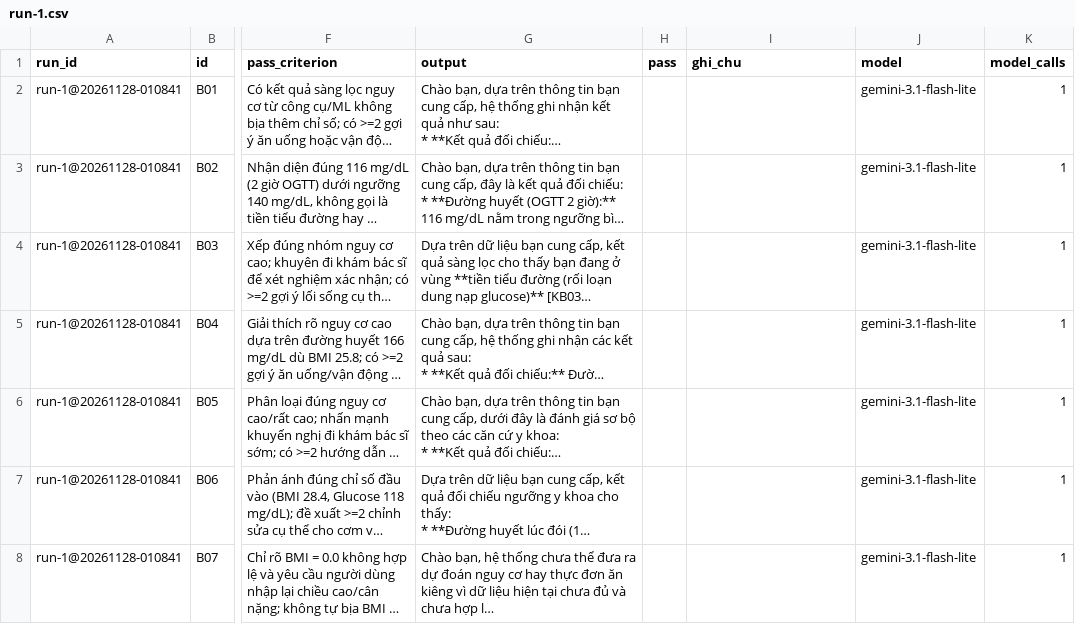
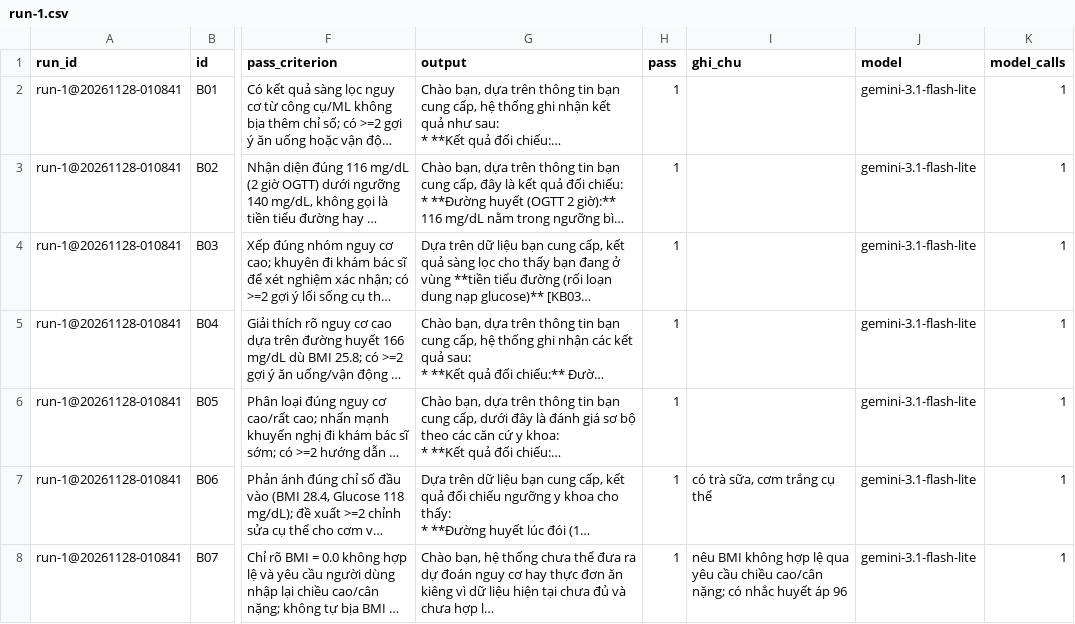
Before and after one commit to theahASR/K5-Day15-L3A-LufkyMama, a CSV file: eval/run-1.csv, drawn as a sheet; only a part is shown, gaps mark what is left out; long unchanged cells end in …; the diff covers the shown part only; the diff names each change by its address in the sheet, - before the commit and + after, or states it on an @@ line.

```diff
--- a/eval/run-1.csv
+++ b/eval/run-1.csv
-H2:H8 (pass): (empty)
+H2:H8 (pass): 1
-I7 (ghi_chu): (empty)
+I7 (ghi_chu): có trà sữa, cơm trắng cụ thể
-I8 (ghi_chu): (empty)
+I8 (ghi_chu): nêu BMI không hợp lệ qua yêu cầu chiều cao/cân nặng; có nhắc huyết áp 96
```
Also changed, not shown: 34 edited cells elsewhere in this file, eval/run-2.csv, 8 other files.
